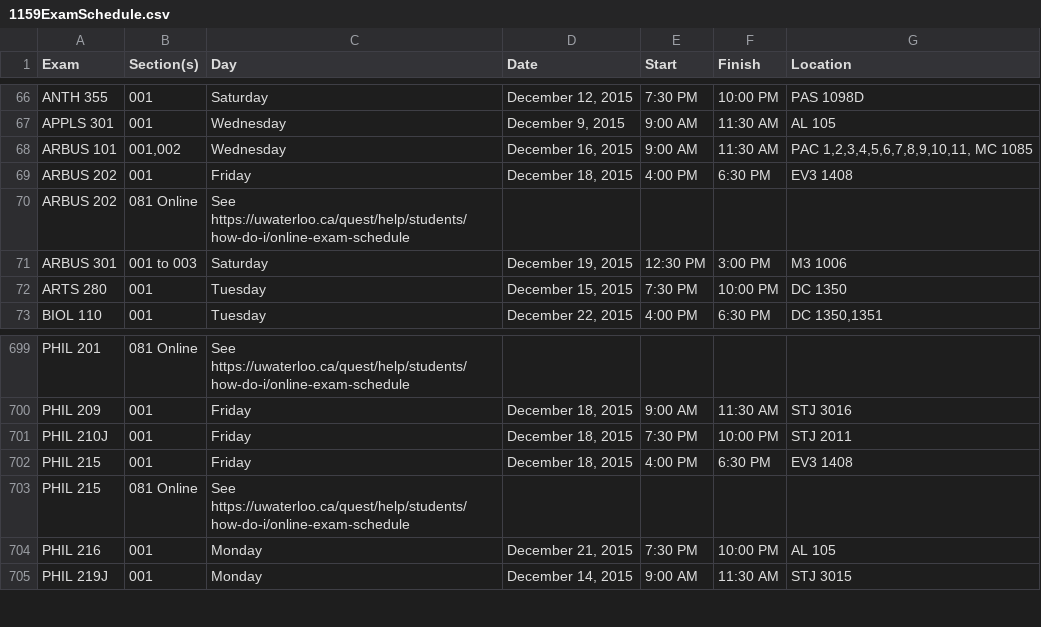
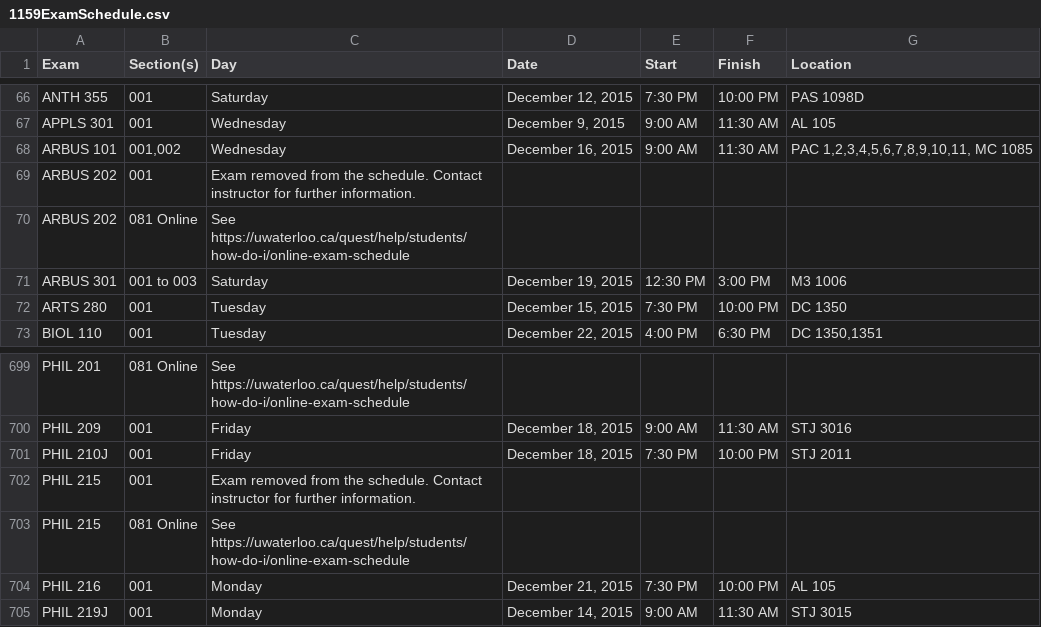
Before and after one commit to uWaterloo/Datasets, a CSV file: ExamSchedule/1159ExamSchedule.csv, drawn as a sheet; only a part is shown, gaps mark what is left out.

Commit message:
Updated 1159 exam schedule (auto commit)

```diff
--- a/ExamSchedule/1159ExamSchedule.csv
+++ b/ExamSchedule/1159ExamSchedule.csv
@@ -70,3 +70,3 @@ APPLS 301,001,Wednesday,"December 9, 2015",9:00 AM,11:30 AM,AL 105,,,,,,,,
 ARBUS 101,"001,002",Wednesday,"December 16, 2015",9:00 AM,11:30 AM,"PAC 1,2,3,4,5,6,7,8,9,10,11, MC 1085",,,,,,,,
-ARBUS 202,001,Friday,"December 18, 2015",4:00 PM,6:30 PM,EV3 1408,,,,,,,,
+ARBUS 202,001,Exam removed from the schedule. Contact instructor for further information.,,,,,,,,,,,,
 ARBUS 202,081 Online,See https://uwaterloo.ca/quest/help/students/how-do-i/online-exam-schedule,,,,,,,,,,,,
@@ -711,3 +711,3 @@ PHIL 209,001,Friday,"December 18, 2015",9:00 AM,11:30 AM,STJ 3016,,,,,,,,
 PHIL 210J,001,Friday,"December 18, 2015",7:30 PM,10:00 PM,STJ 2011,,,,,,,,
-PHIL 215,001,Friday,"December 18, 2015",4:00 PM,6:30 PM,EV3 1408,,,,,,,,
+PHIL 215,001,Exam removed from the schedule. Contact instructor for further information.,,,,,,,,,,,,
 PHIL 215,081 Online,See https://uwaterloo.ca/quest/help/students/how-do-i/online-exam-schedule,,,,,,,,,,,,
```
